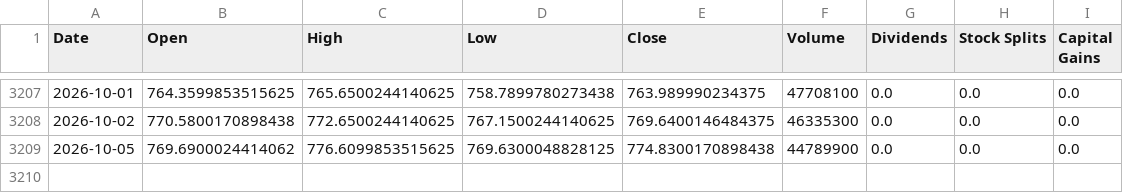
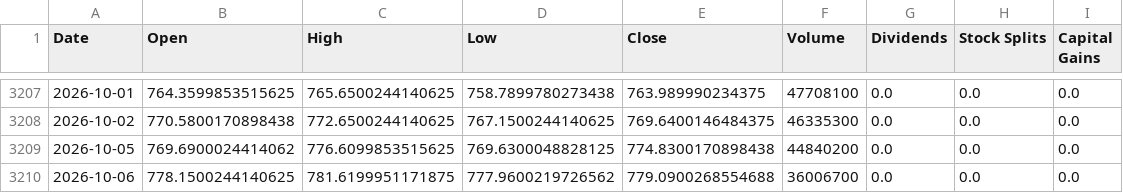
Before and after one commit to Sergr777/tradingview-mcp-jackson, a CSV file: data/SPY_daily_10y.csv, drawn as a sheet; only a part is shown, gaps mark what is left out.

```diff
--- a/data/SPY_daily_10y.csv
+++ b/data/SPY_daily_10y.csv
@@ -3208,2 +3208,3 @@ Date,Open,High,Low,Close,Volume,Dividends,Stock Splits,Capital Gains
 2026-10-02,770.5800170898438,772.6500244140625,767.1500244140625,769.6400146484375,46335300,0.0,0.0,0.0
-2026-10-05,769.6900024414062,776.6099853515625,769.6300048828125,774.8300170898438,44789900,0.0,0.0,0.0
+2026-10-05,769.6900024414062,776.6099853515625,769.6300048828125,774.8300170898438,44840200,0.0,0.0,0.0
+2026-10-06,778.1500244140625,781.6199951171875,777.9600219726562,779.0900268554688,36006700,0.0,0.0,0.0
```
Also changed, not shown: data/etf/GLD.csv, data/etf/SLV.csv, 12 other files.
